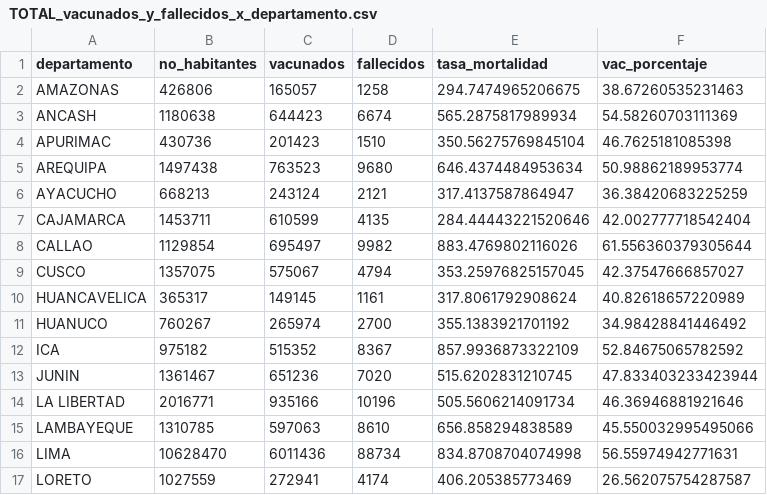
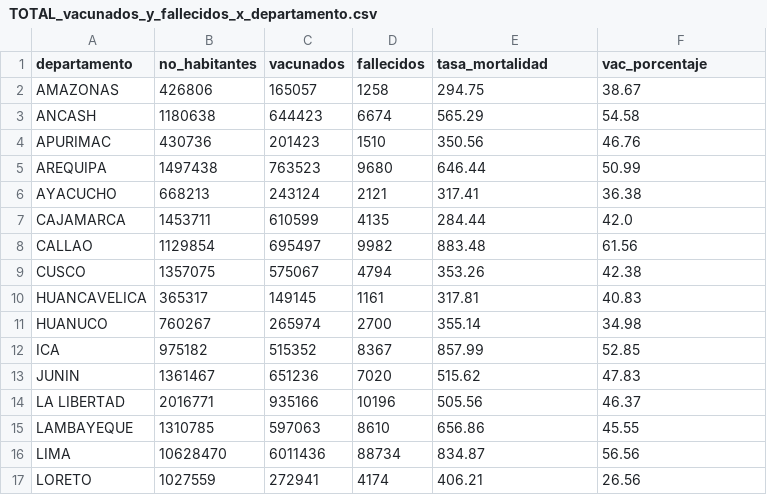
Before and after one commit to xxotto/covid19-Peru, a CSV file: Data/TOTAL_vacunados_y_fallecidos_x_departamento.csv, drawn as a sheet; only a part is shown; the diff covers the shown part only.

```diff
--- a/Data/TOTAL_vacunados_y_fallecidos_x_departamento.csv
+++ b/Data/TOTAL_vacunados_y_fallecidos_x_departamento.csv
@@ -1,17 +1,17 @@
 departamento,no_habitantes,vacunados,fallecidos,tasa_mortalidad,vac_porcentaje
-AMAZONAS,426806,165057,1258,294.7474965206675,38.67260535231463
-ANCASH,1180638,644423,6674,565.2875817989934,54.58260703111369
-APURIMAC,430736,201423,1510,350.56275769845104,46.7625181085398
-AREQUIPA,1497438,763523,9680,646.4374484953634,50.98862189953774
-AYACUCHO,668213,243124,2121,317.4137587864947,36.38420683225259
-CAJAMARCA,1453711,610599,4135,284.44443221520646,42.002777718542404
-CALLAO,1129854,695497,9982,883.4769802116026,61.556360379305644
-CUSCO,1357075,575067,4794,353.25976825157045,42.37547666857027
-HUANCAVELICA,365317,149145,1161,317.8061792908624,40.82618657220989
-HUANUCO,760267,265974,2700,355.1383921701192,34.98428841446492
-ICA,975182,515352,8367,857.9936873322109,52.84675065782592
-JUNIN,1361467,651236,7020,515.6202831210745,47.833403233423944
-LA LIBERTAD,2016771,935166,10196,505.5606214091734,46.36946881921646
-LAMBAYEQUE,1310785,597063,8610,656.858294838589,45.550032995495066
-LIMA,10628470,6011436,88734,834.8708704074998,56.55974942771631
-LORETO,1027559,272941,4174,406.205385773469,26.562075754287587
+AMAZONAS,426806,165057,1258,294.75,38.67
+ANCASH,1180638,644423,6674,565.29,54.58
+APURIMAC,430736,201423,1510,350.56,46.76
+AREQUIPA,1497438,763523,9680,646.44,50.99
+AYACUCHO,668213,243124,2121,317.41,36.38
+CAJAMARCA,1453711,610599,4135,284.44,42.0
+CALLAO,1129854,695497,9982,883.48,61.56
+CUSCO,1357075,575067,4794,353.26,42.38
+HUANCAVELICA,365317,149145,1161,317.81,40.83
+HUANUCO,760267,265974,2700,355.14,34.98
+ICA,975182,515352,8367,857.99,52.85
+JUNIN,1361467,651236,7020,515.62,47.83
+LA LIBERTAD,2016771,935166,10196,505.56,46.37
+LAMBAYEQUE,1310785,597063,8610,656.86,45.55
+LIMA,10628470,6011436,88734,834.87,56.56
+LORETO,1027559,272941,4174,406.21,26.56
```
Also changed, not shown: 20 edited cells elsewhere in this file, 3 other files.
